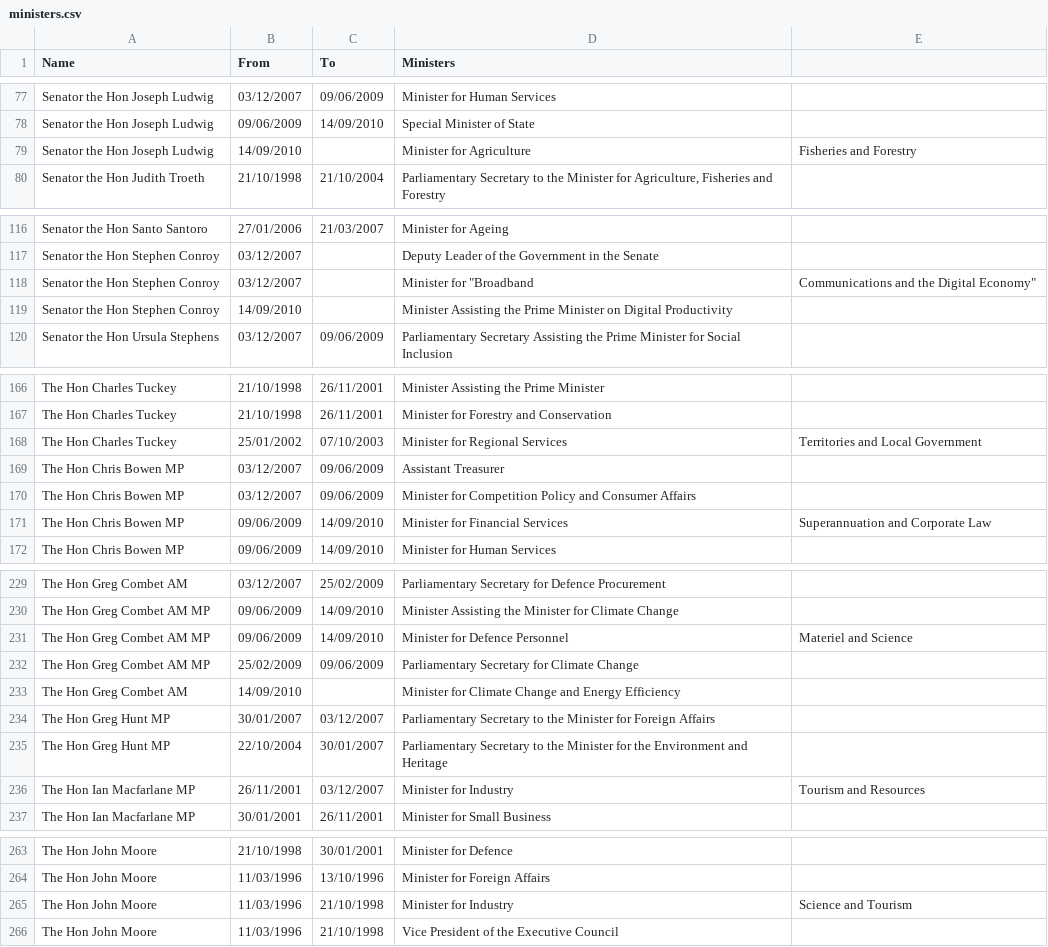
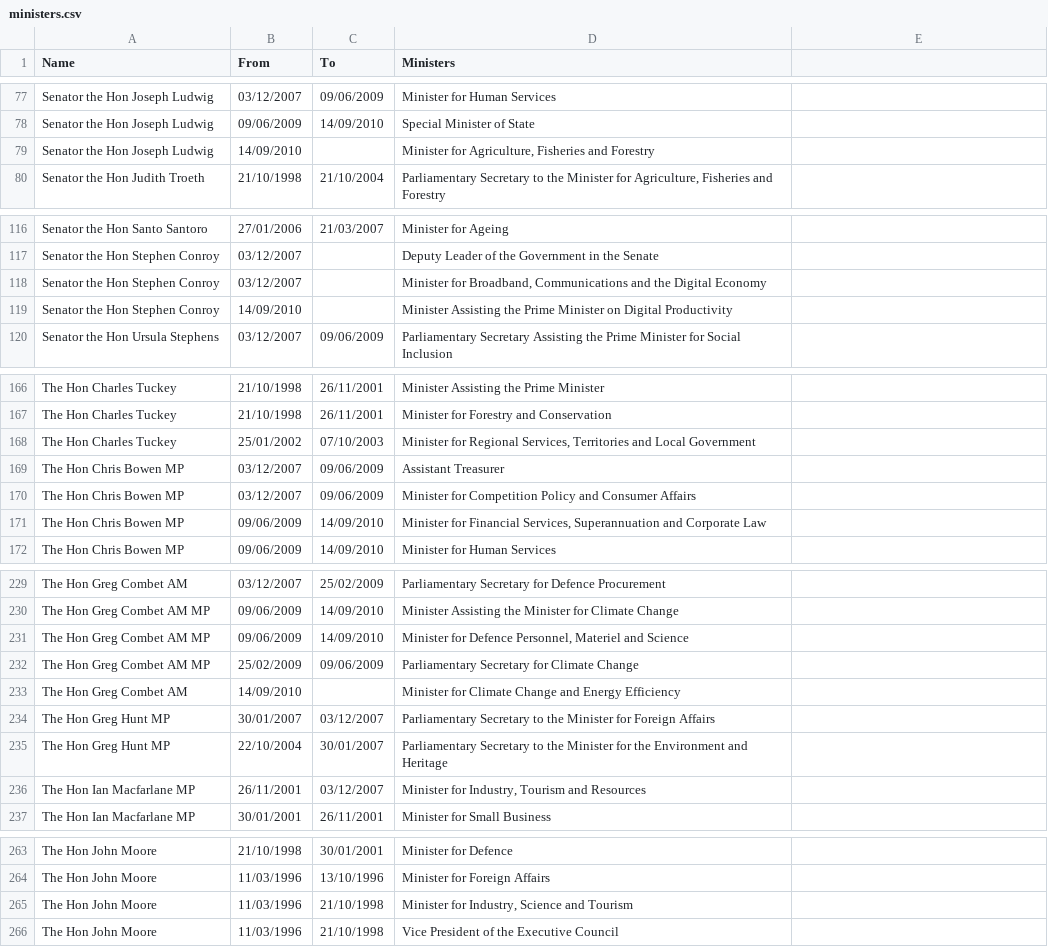
Before and after one commit to openaustralia/openaustralia-parser, a CSV file: data/ministers.csv, drawn as a sheet; only a part is shown, gaps mark what is left out; the diff covers the shown part only.

Commit message:
CSV Quote fixes for previous commit

```diff
--- a/data/ministers.csv
+++ b/data/ministers.csv
@@ -78,3 +78,3 @@ Senator the Hon Joseph Ludwig,03/12/2007,09/06/2009,Minister for Human Services
 Senator the Hon Joseph Ludwig,09/06/2009,14/09/2010,Special Minister of State
-Senator the Hon Joseph Ludwig,14/09/2010,,Minister for Agriculture, Fisheries and Forestry
+Senator the Hon Joseph Ludwig,14/09/2010,,"Minister for Agriculture, Fisheries and Forestry"
 Senator the Hon Judith Troeth,21/10/1998,21/10/2004,"Parliamentary Secretary to the Minister for Agriculture, Fisheries and Forestry"
@@ -117,3 +117,3 @@ Senator the Hon Santo Santoro,27/01/2006,21/03/2007,Minister for Ageing
 Senator the Hon Stephen Conroy,03/12/2007,,Deputy Leader of the Government in the Senate
-Senator the Hon Stephen Conroy,03/12/2007,,Minister for "Broadband, Communications and the Digital Economy"
+Senator the Hon Stephen Conroy,03/12/2007,,"Minister for Broadband, Communications and the Digital Economy"
 Senator the Hon Stephen Conroy,14/09/2010,,Minister Assisting the Prime Minister on Digital Productivity
@@ -167,6 +167,6 @@ The Hon Charles Tuckey,21/10/1998,26/11/2001,Minister Assisting the Prime Minist
 The Hon Charles Tuckey,21/10/1998,26/11/2001,Minister for Forestry and Conservation
-The Hon Charles Tuckey,25/01/2002,07/10/2003,Minister for Regional Services, Territories and Local Government
+The Hon Charles Tuckey,25/01/2002,07/10/2003,"Minister for Regional Services, Territories and Local Government"
 The Hon Chris Bowen MP,03/12/2007,09/06/2009,Assistant Treasurer
 The Hon Chris Bowen MP,03/12/2007,09/06/2009,Minister for Competition Policy and Consumer Affairs
-The Hon Chris Bowen MP,09/06/2009,14/09/2010,Minister for Financial Services, Superannuation and Corporate Law
+The Hon Chris Bowen MP,09/06/2009,14/09/2010,"Minister for Financial Services, Superannuation and Corporate Law"
 The Hon Chris Bowen MP,09/06/2009,14/09/2010,Minister for Human Services
@@ -230,3 +230,3 @@ The Hon Greg Combet AM,03/12/2007,25/02/2009,Parliamentary Secretary for Defence
 The Hon Greg Combet AM MP,09/06/2009,14/09/2010,Minister Assisting the Minister for Climate Change
-The Hon Greg Combet AM MP,09/06/2009,14/09/2010,Minister for Defence Personnel, Materiel and Science
+The Hon Greg Combet AM MP,09/06/2009,14/09/2010,"Minister for Defence Personnel, Materiel and Science"
 The Hon Greg Combet AM MP,25/02/2009,09/06/2009,Parliamentary Secretary for Climate Change
@@ -235,3 +235,3 @@ The Hon Greg Hunt MP,30/01/2007,03/12/2007,Parliamentary Secretary to the Minist
 The Hon Greg Hunt MP,22/10/2004,30/01/2007,Parliamentary Secretary to the Minister for the Environment and Heritage
-The Hon Ian Macfarlane MP,26/11/2001,03/12/2007,Minister for Industry, Tourism and Resources
+The Hon Ian Macfarlane MP,26/11/2001,03/12/2007,"Minister for Industry, Tourism and Resources"
 The Hon Ian Macfarlane MP,30/01/2001,26/11/2001,Minister for Small Business
@@ -264,3 +264,3 @@ The Hon John Moore,21/10/1998,30/01/2001,Minister for Defence
 The Hon John Moore,11/03/1996,13/10/1996,Minister for Foreign Affairs
-The Hon John Moore,11/03/1996,21/10/1998,Minister for Industry, Science and Tourism
+The Hon John Moore,11/03/1996,21/10/1998,"Minister for Industry, Science and Tourism"
 The Hon John Moore,11/03/1996,21/10/1998,Vice President of the Executive Council
```
Also changed, not shown: 10 edited cells elsewhere in this file.
